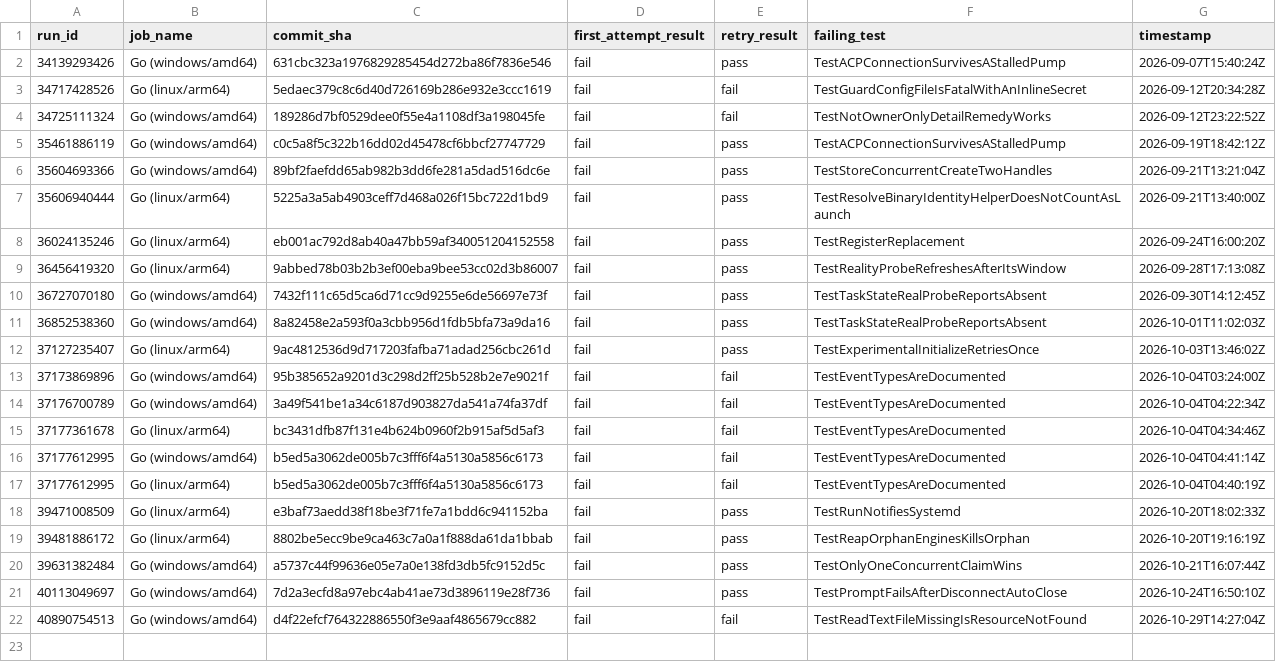
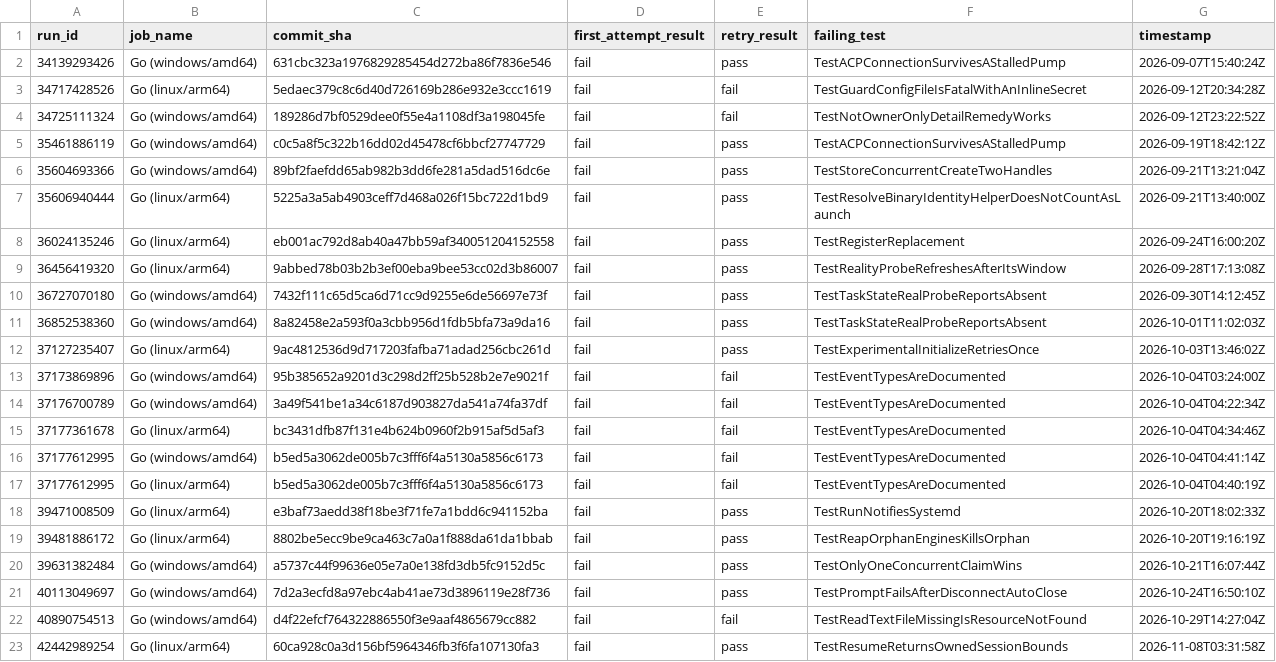
Before and after one commit to maccavelli/magic-cli-remote, a TSV file: ci-flakes.tsv, drawn as a sheet; the diff names each change by its address in the sheet, - before the commit and + after, or states it on an @@ line.

```diff
--- a/ci-flakes.tsv
+++ b/ci-flakes.tsv
+row 23: 42442989254 | Go (linux/arm64) | 60ca928c0a3d156bf5964346fb3f6fa107130fa3 | fail | pass | TestResumeReturnsOwnedSessionBounds | 2026-11-08T03:31:58Z
```
